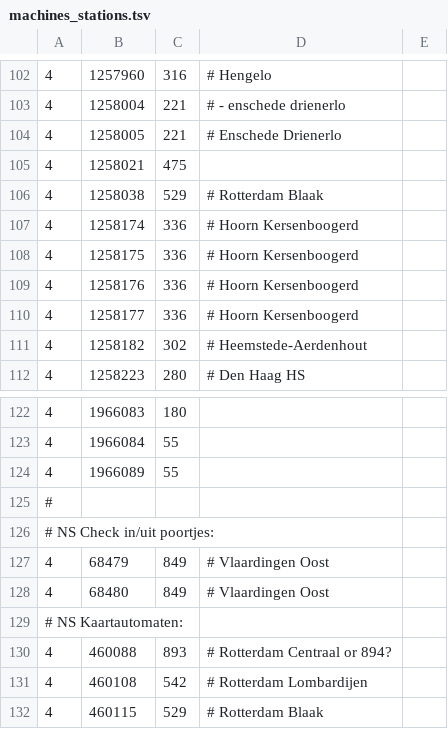
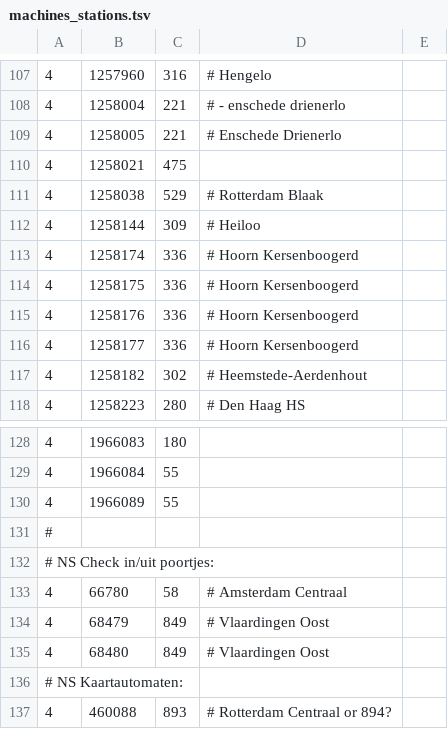
Before and after one commit to wandcode/ovc-tools, a TSV file: stations/machines_stations.tsv, drawn as a sheet; only a part is shown, gaps mark what is left out; the shorter side is filled out with more unchanged rows; the diff covers the shown part only; the diff names each change by its address in the sheet, - before the commit and + after, or states it on an @@ line.

```diff
--- a/stations/machines_stations.tsv
+++ b/stations/machines_stations.tsv
+row 112: 4 | 1258144 | 309 | # Heiloo
+row 133: 4 | 66780 | 58 | # Amsterdam Centraal
```
Also changed, not shown: 6 added rows and 1 removed row elsewhere in this file.
